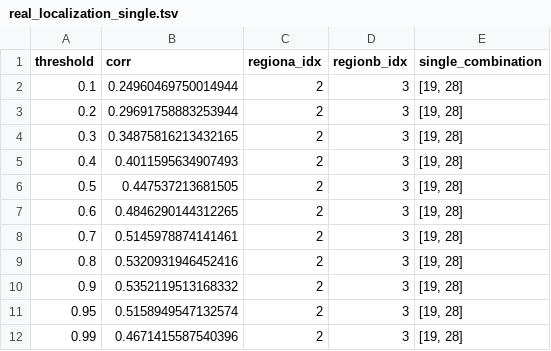
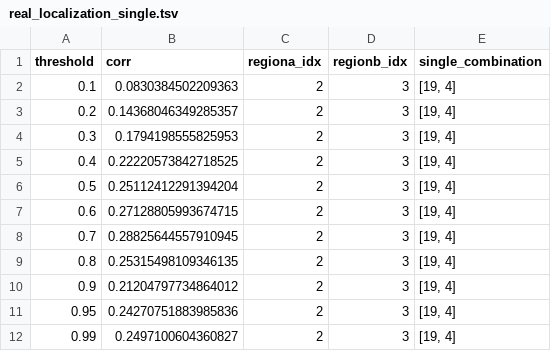
Before and after one commit to DiedrichsenLab/OptimalBattery, a TSV file: eval_tsvs/real_localization_single.tsv, drawn as a sheet.

```diff
--- a/eval_tsvs/real_localization_single.tsv
+++ b/eval_tsvs/real_localization_single.tsv
@@ -1,12 +1,12 @@
 threshold	corr	regiona_idx	regionb_idx	single_combination
-0.1	0.24960469750014944	2	3	[19, 28]
-0.2	0.29691758883253944	2	3	[19, 28]
-0.3	0.34875816213432165	2	3	[19, 28]
-0.4	0.4011595634907493	2	3	[19, 28]
-0.5	0.447537213681505	2	3	[19, 28]
-0.6	0.4846290144312265	2	3	[19, 28]
-0.7	0.5145978874141461	2	3	[19, 28]
-0.8	0.5320931946452416	2	3	[19, 28]
-0.9	0.5352119513168332	2	3	[19, 28]
-0.95	0.5158949547132574	2	3	[19, 28]
-0.99	0.4671415587540396	2	3	[19, 28]
+0.1	0.0830384502209363	2	3	[19, 4]
+0.2	0.14368046349285357	2	3	[19, 4]
+0.3	0.1794198555825953	2	3	[19, 4]
+0.4	0.22220573842718525	2	3	[19, 4]
+0.5	0.25112412291394204	2	3	[19, 4]
+0.6	0.27128805993674715	2	3	[19, 4]
+0.7	0.28825644557910945	2	3	[19, 4]
+0.8	0.25315498109346135	2	3	[19, 4]
+0.9	0.21204797734864012	2	3	[19, 4]
+0.95	0.24270751883985836	2	3	[19, 4]
+0.99	0.2497100604360827	2	3	[19, 4]
```
Also changed, not shown: eval_tsvs/real_localization_multi.tsv, 14 other files.
